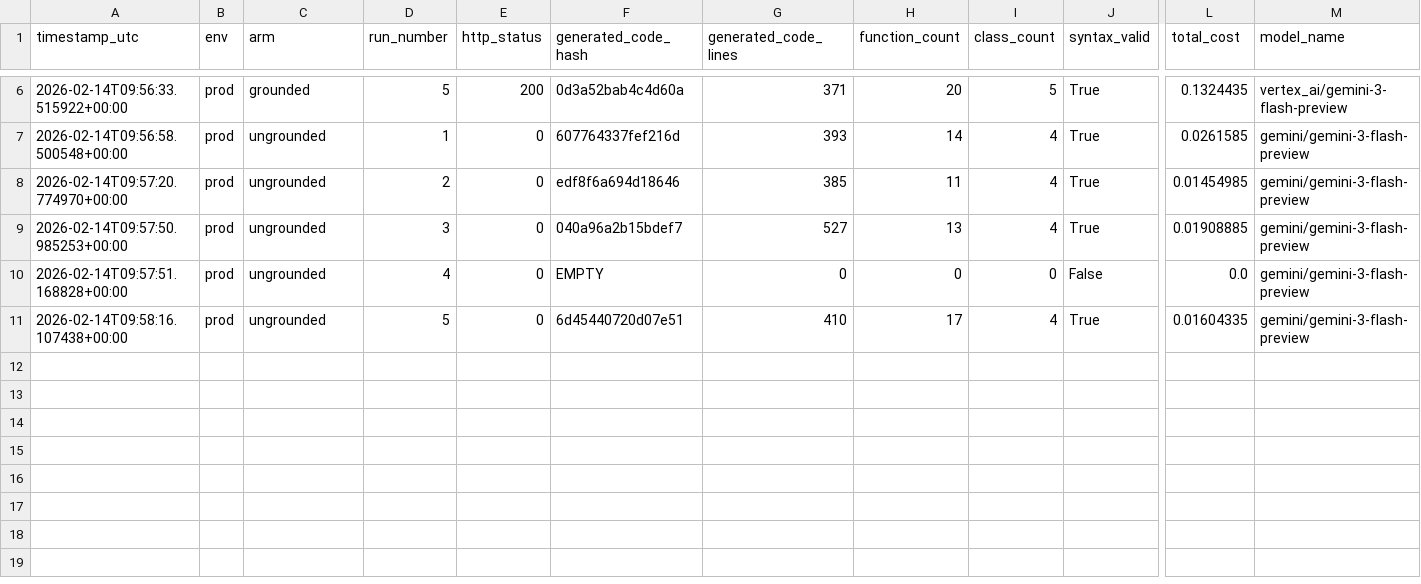
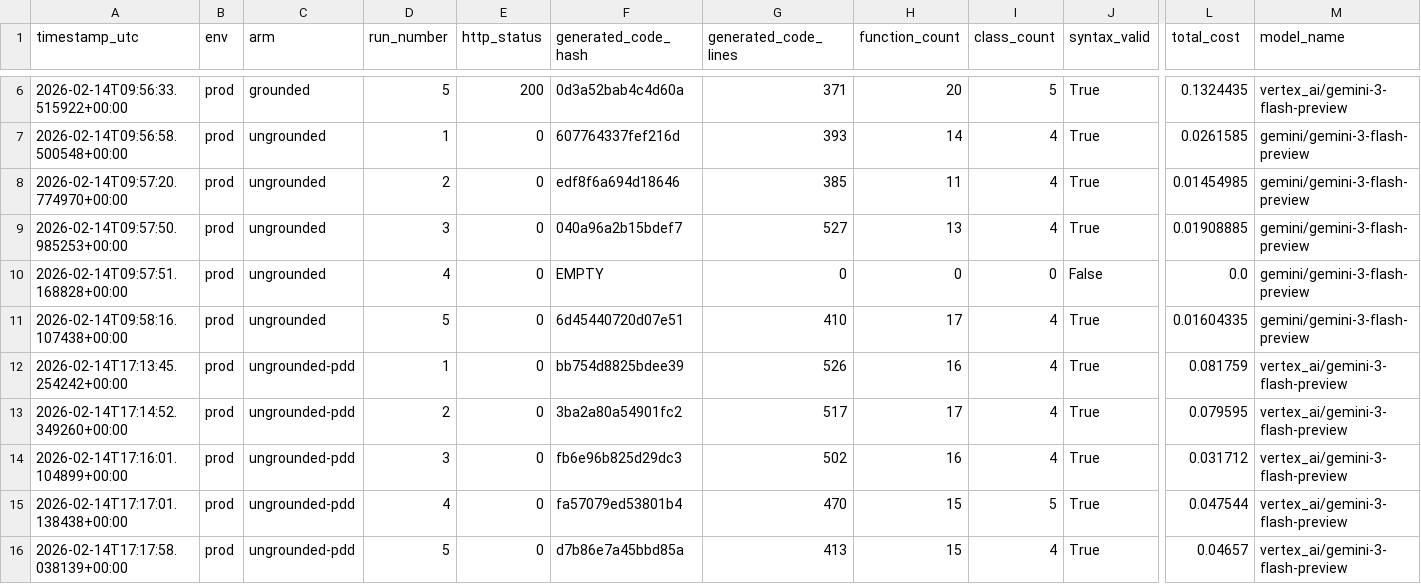
Before and after one commit to promptdriven/pdd, a CSV file: experiments/grounding/results/llm_invoke_stability.csv, drawn as a sheet; only a part is shown, gaps mark what is left out; rows hold the shown columns only; the diff names each change by its address in the sheet, - before the commit and + after, or states it on an @@ line.

```diff
--- a/experiments/grounding/results/llm_invoke_stability.csv
+++ b/experiments/grounding/results/llm_invoke_stability.csv
+row 12: 2026-02-14T17:13:45.254242+00:00 | prod | ungrounded-pdd | 1 | 0 | bb754d8825bdee39 | 526 | 16 | 4 | True | 0.081759 | vertex_ai/gemini-3-flash-preview
+row 13: 2026-02-14T17:14:52.349260+00:00 | prod | ungrounded-pdd | 2 | 0 | 3ba2a80a54901fc2 | 517 | 17 | 4 | True | 0.079595 | vertex_ai/gemini-3-flash-preview
+row 14: 2026-02-14T17:16:01.104899+00:00 | prod | ungrounded-pdd | 3 | 0 | fb6e96b825d29dc3 | 502 | 16 | 4 | True | 0.031712 | vertex_ai/gemini-3-flash-preview
+row 15: 2026-02-14T17:17:01.138438+00:00 | prod | ungrounded-pdd | 4 | 0 | fa57079ed53801b4 | 470 | 15 | 5 | True | 0.047544 | vertex_ai/gemini-3-flash-preview
+row 16: 2026-02-14T17:17:58.038139+00:00 | prod | ungrounded-pdd | 5 | 0 | d7b86e7a45bbd85a | 413 | 15 | 4 | True | 0.04657 | vertex_ai/gemini-3-flash-preview
```
Also changed, not shown: experiments/grounding/results/llm_invoke_evaluation.csv, 10 other files.
